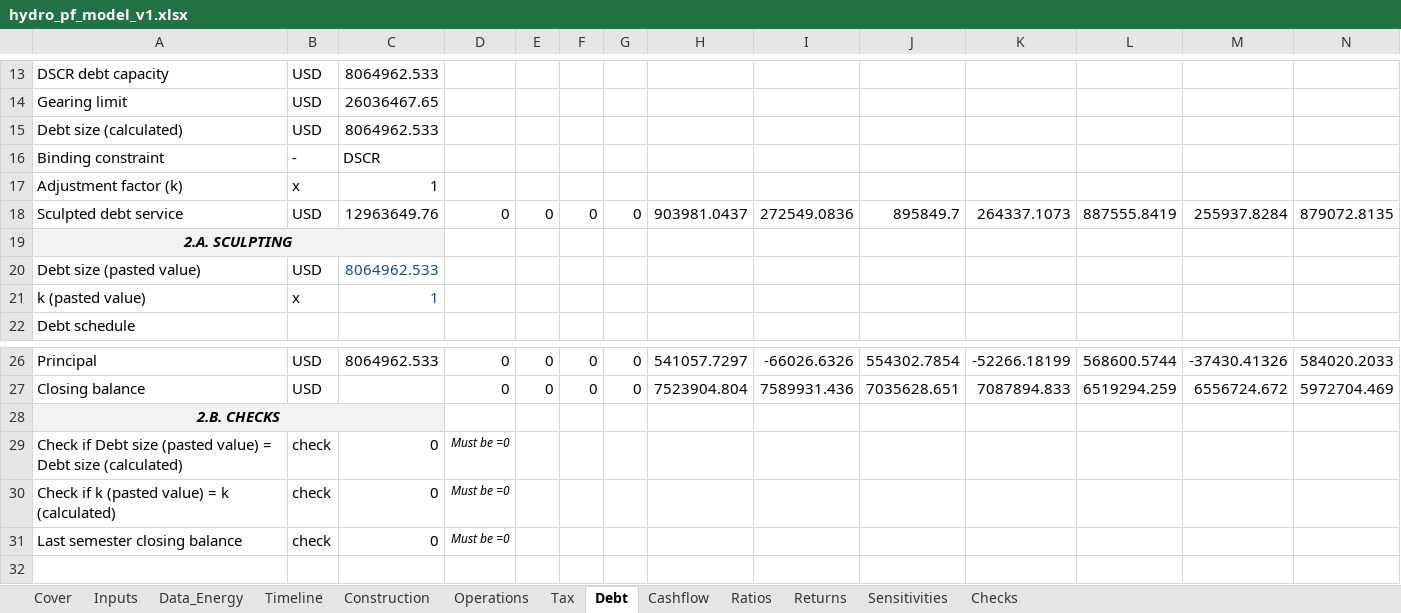
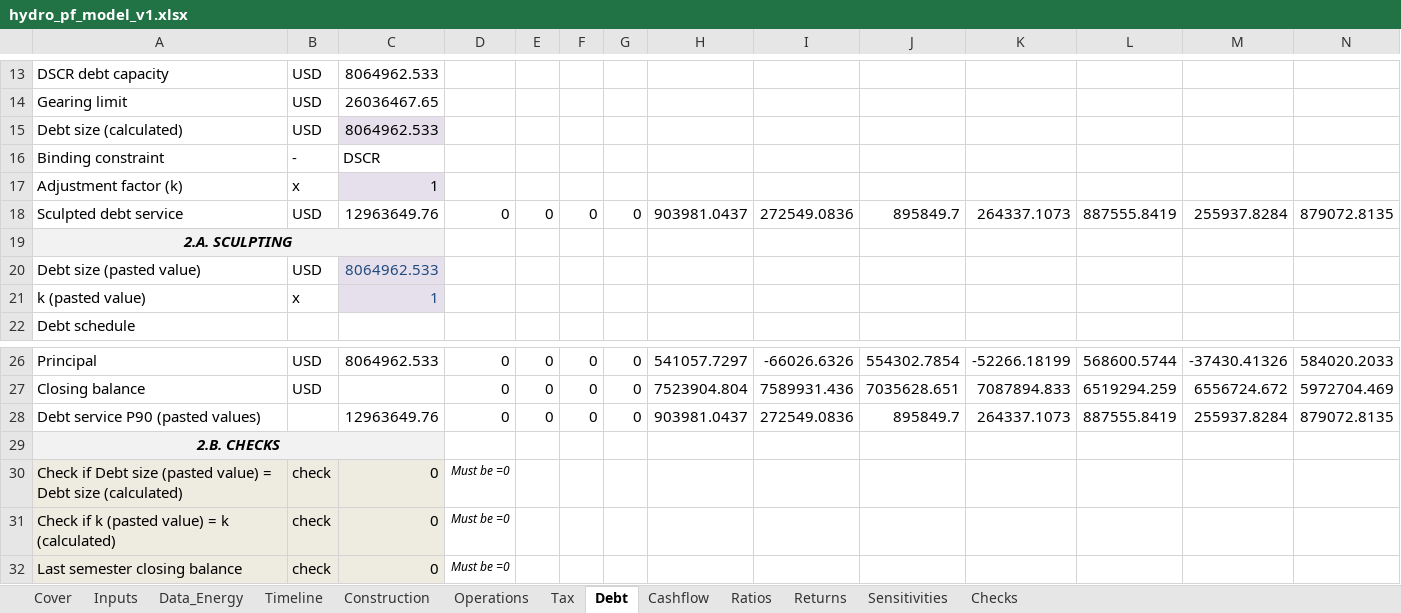
Before and after one commit to IgnacioFunesDeluigi/hydro-project-finance, an Excel workbook: model/hydro_pf_model_v1.xlsx, sheet Debt, drawn as a sheet; only a part is shown, gaps mark what is left out; values as stored, in another font and other column widths than the file's, no borders; addresses are those after the commit; rows hold the shown columns only; the diff names each change by its address in the sheet, - before the commit and + after, or states it on an @@ line.

Commit message:
Stage 2 step 2.9: debt sizing mode, e-flow case, sensitivity table and main answer; D23

```diff
--- a/model/hydro_pf_model_v1.xlsx (sheet Debt)
+++ b/model/hydro_pf_model_v1.xlsx (sheet Debt)
-C15 fill: none
+C15 fill: #E6E0EC
-C17 fill: none
+C17 fill: #E6E0EC
-C20:C21 fill: none
+C20:C21 fill: #E6E0EC
+row 28: Debt service P90 (pasted values) |  | 12963649.76 | 0 | 0 | 0 | 0 | 903981.0437 | 272549.0836 | 895849.7 | 264337.1073 | 887555.8419 | 255937.8284 | 879072.8135
-A30:C32 fill: none
+A30:C32 fill: #EEECE1
```
Also changed, not shown: sheet Sensitivities, sheet Inputs, sheet Data_Energy, sheet Ratios, formulas that keep their value, 1 other file.
